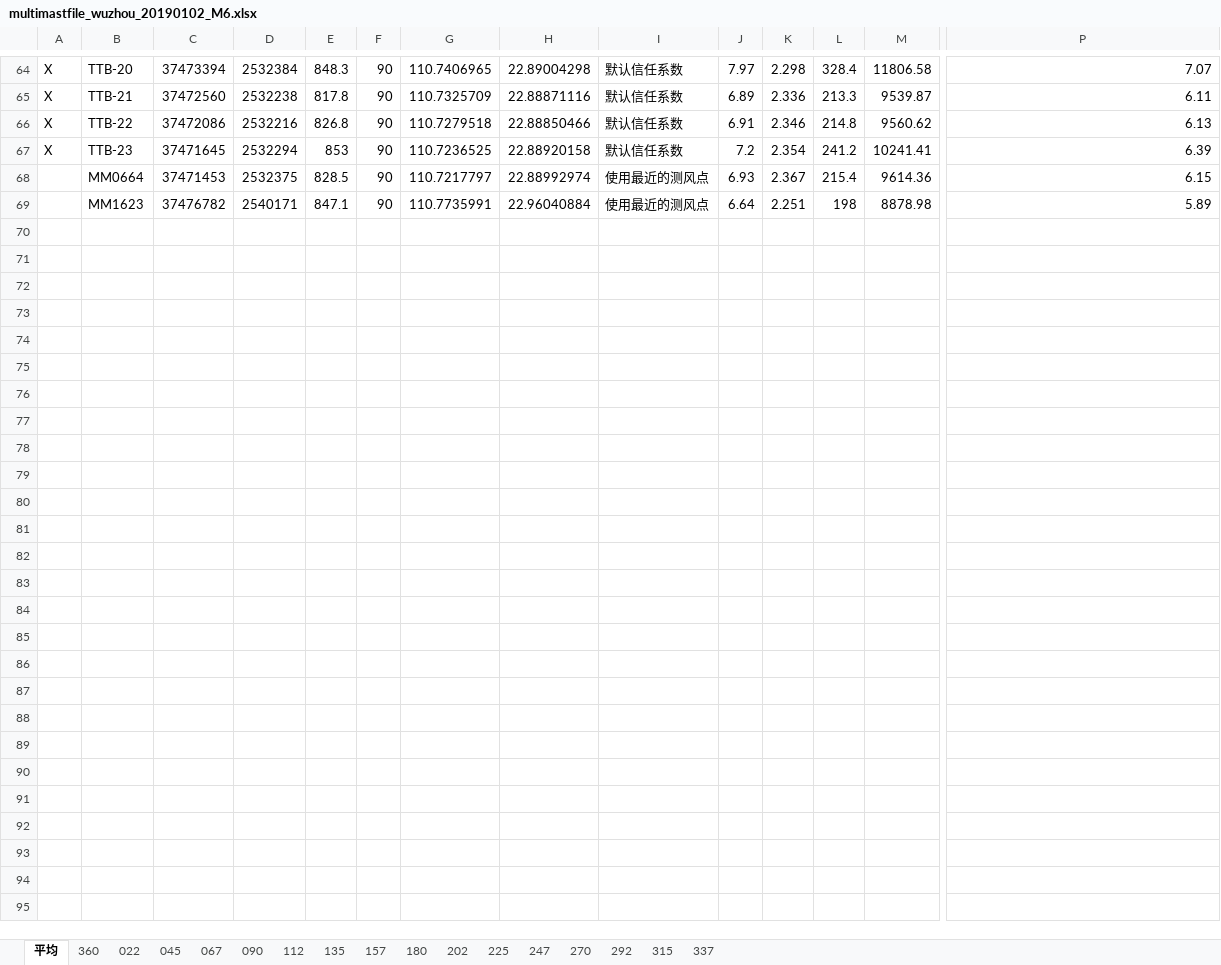
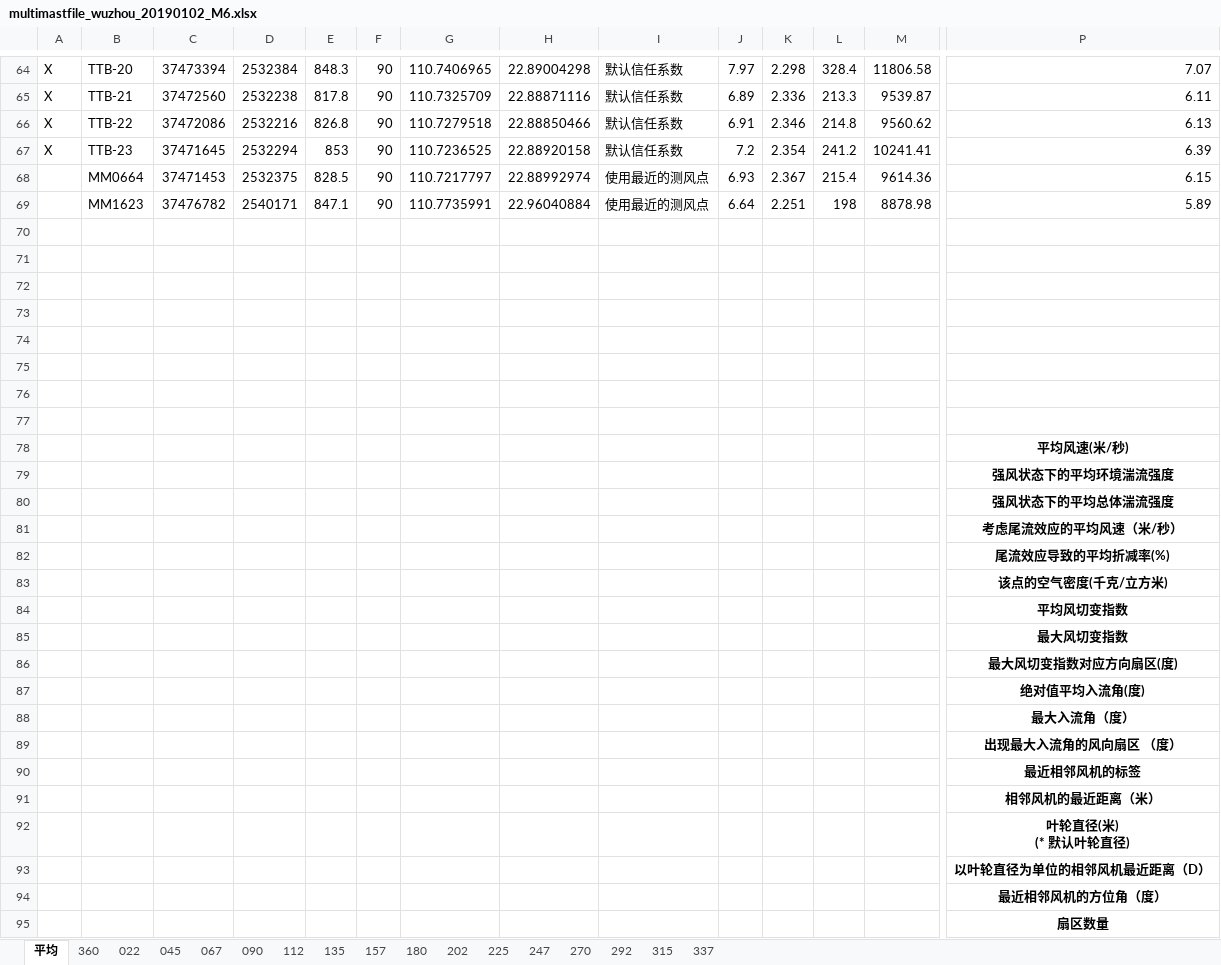
Before and after one commit to jamp78/auto_word, an Excel workbook: demo/导表/multimastfile_wuzhou_20190102_M6.xlsx, sheet 平均, drawn as a sheet; only a part is shown, gaps mark what is left out; values as stored, in another font and other column widths than the file's, no borders; rows hold the shown columns only; ↵ is a line break in a cell; the diff names each change by its address in the sheet, - before the commit and + after, or states it on an @@ line.

```diff
--- a/demo/导表/multimastfile_wuzhou_20190102_M6.xlsx (sheet 平均)
+++ b/demo/导表/multimastfile_wuzhou_20190102_M6.xlsx (sheet 平均)
+row 70: (empty)
+row 71: (empty)
+row 72: (empty)
+row 73: (empty)
+row 74: (empty)
+row 75: (empty)
+row 76: (empty)
+row 77: (empty)
+row 78:  |  |  |  |  |  |  |  |  |  |  |  |  | 平均风速(米/秒)
+row 79:  |  |  |  |  |  |  |  |  |  |  |  |  | 强风状态下的平均环境湍流强度
+row 80:  |  |  |  |  |  |  |  |  |  |  |  |  | 强风状态下的平均总体湍流强度
+row 81:  |  |  |  |  |  |  |  |  |  |  |  |  | 考虑尾流效应的平均风速（米/秒）
+row 82:  |  |  |  |  |  |  |  |  |  |  |  |  | 尾流效应导致的平均折减率(%)
+row 83:  |  |  |  |  |  |  |  |  |  |  |  |  | 该点的空气密度(千克/立方米)
+row 84:  |  |  |  |  |  |  |  |  |  |  |  |  | 平均风切变指数
+row 85:  |  |  |  |  |  |  |  |  |  |  |  |  | 最大风切变指数
+row 86:  |  |  |  |  |  |  |  |  |  |  |  |  | 最大风切变指数对应方向扇区(度)
+row 87:  |  |  |  |  |  |  |  |  |  |  |  |  | 绝对值平均入流角(度)
+row 88:  |  |  |  |  |  |  |  |  |  |  |  |  | 最大入流角（度）
+row 89:  |  |  |  |  |  |  |  |  |  |  |  |  | 出现最大入流角的风向扇区 （度）
+row 90:  |  |  |  |  |  |  |  |  |  |  |  |  | 最近相邻风机的标签
+row 91:  |  |  |  |  |  |  |  |  |  |  |  |  | 相邻风机的最近距离（米）
+row 92:  |  |  |  |  |  |  |  |  |  |  |  |  | 叶轮直径(米) ↵ (* 默认叶轮直径)
+row 93:  |  |  |  |  |  |  |  |  |  |  |  |  | 以叶轮直径为单位的相邻风机最近距离（D）
+row 94:  |  |  |  |  |  |  |  |  |  |  |  |  | 最近相邻风机的方位角（度）
+row 95:  |  |  |  |  |  |  |  |  |  |  |  |  | 扇区数量
```
Also changed, not shown: 11 other files.
